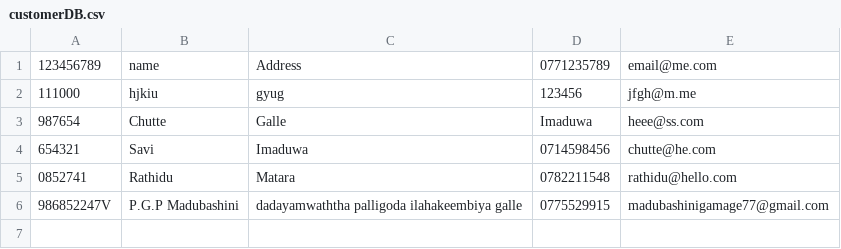
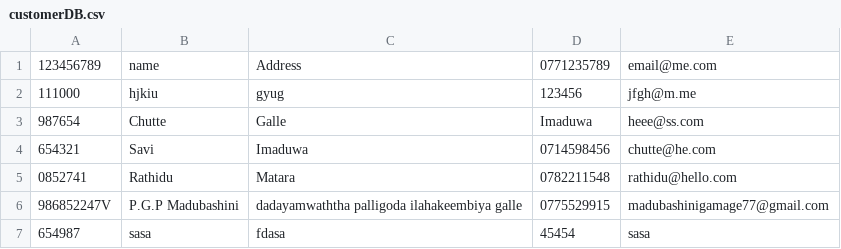
Before and after one commit to supunsathsara/Hotel-Management-System, a CSV file: customerDB.csv, drawn as a sheet; the diff names each change by its address in the sheet, - before the commit and + after, or states it on an @@ line.

```diff
--- a/customerDB.csv
+++ b/customerDB.csv
+row 7: 654987 | sasa | fdasa | 45454 | sasa
```
Also changed, not shown: log.csv, menu.csv, 3 other files.
